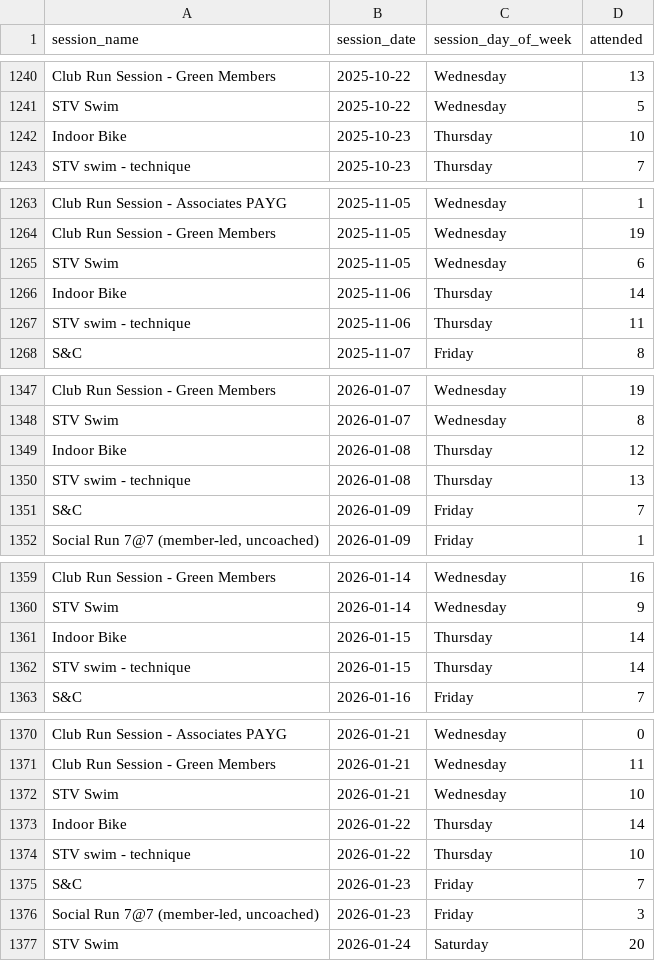
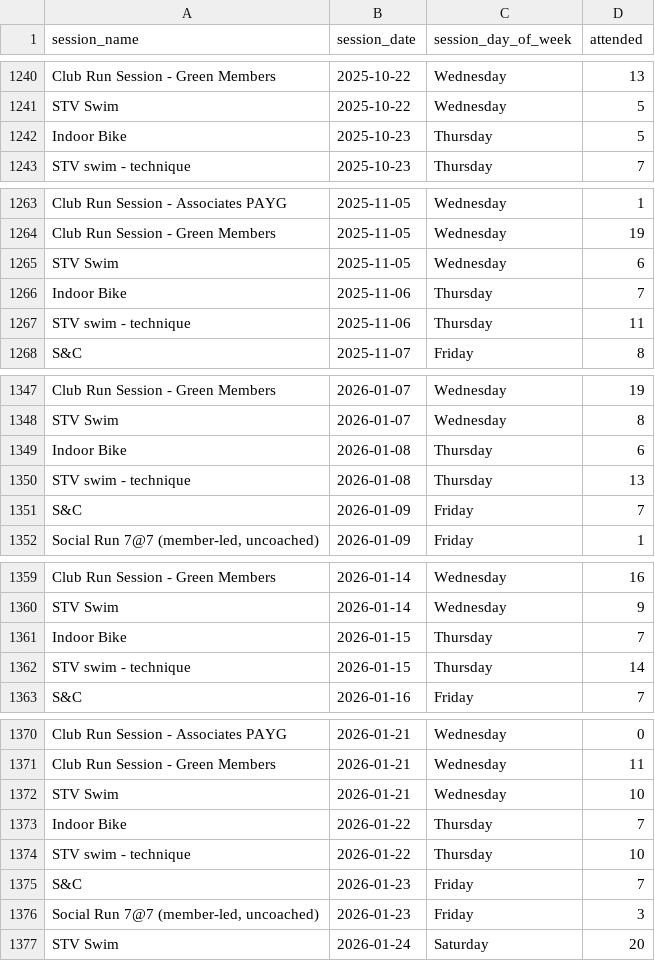
Before and after one commit to stevewb1993/spond_attendance, a CSV file: output_data/session_attendance.csv, drawn as a sheet; only a part is shown, gaps mark what is left out; the diff covers the shown part only.

```diff
--- a/output_data/session_attendance.csv
+++ b/output_data/session_attendance.csv
@@ -1241,3 +1241,3 @@ Club Run Session - Green Members|2025-10-22|Wednesday|13
 STV Swim|2025-10-22|Wednesday|5
-Indoor Bike|2025-10-23|Thursday|10
+Indoor Bike|2025-10-23|Thursday|5
 STV swim - technique|2025-10-23|Thursday|7
@@ -1265,3 +1265,3 @@ Club Run Session - Green Members|2025-11-05|Wednesday|19
 STV Swim|2025-11-05|Wednesday|6
-Indoor Bike|2025-11-06|Thursday|14
+Indoor Bike|2025-11-06|Thursday|7
 STV swim - technique|2025-11-06|Thursday|11
@@ -1348,3 +1348,3 @@ Club Run Session - Green Members|2026-01-07|Wednesday|19
 STV Swim|2026-01-07|Wednesday|8
-Indoor Bike|2026-01-08|Thursday|12
+Indoor Bike|2026-01-08|Thursday|6
 STV swim - technique|2026-01-08|Thursday|13
@@ -1360,3 +1360,3 @@ Club Run Session - Green Members|2026-01-14|Wednesday|16
 STV Swim|2026-01-14|Wednesday|9
-Indoor Bike|2026-01-15|Thursday|14
+Indoor Bike|2026-01-15|Thursday|7
 STV swim - technique|2026-01-15|Thursday|14
@@ -1372,3 +1372,3 @@ Club Run Session - Green Members|2026-01-21|Wednesday|11
 STV Swim|2026-01-21|Wednesday|10
-Indoor Bike|2026-01-22|Thursday|14
+Indoor Bike|2026-01-22|Thursday|7
 STV swim - technique|2026-01-22|Thursday|10
```
Also changed, not shown: 7 added rows and 8 edited cells elsewhere in this file, output_data/session_name_mappings.csv, 2 other files.
